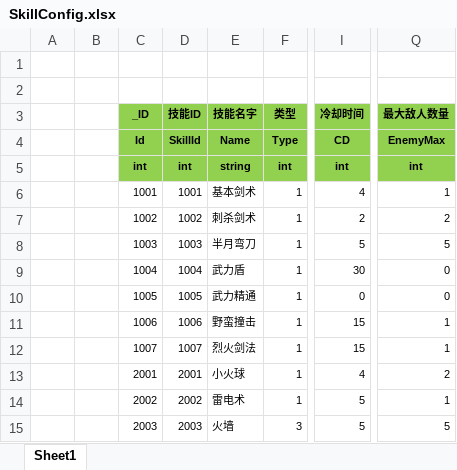
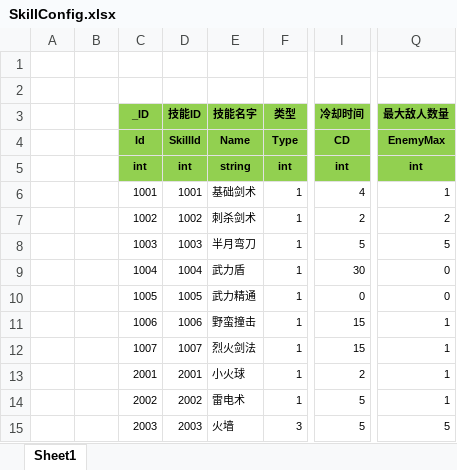
Before and after one commit to wokanjianyang/WrittenLegend, an Excel workbook: Excel/SkillConfig.xlsx, sheet Sheet1, drawn as a sheet; only a part is shown, gaps mark what is left out; values as stored, in another font and other column widths than the file's, no borders; the diff names each change by its address in the sheet, - before the commit and + after, or states it on an @@ line.

```diff
--- a/Excel/SkillConfig.xlsx (sheet Sheet1)
+++ b/Excel/SkillConfig.xlsx (sheet Sheet1)
-E6 (技能名字): 基本剑术
+E6 (技能名字): 基础剑术
-I13 (冷却时间): 4
+I13 (冷却时间): 2
-Q13 (最大敌人数量): 2
+Q13 (最大敌人数量): 1
```
Also changed, not shown: Excel/EffectConfig.xlsx, Excel/SkillRuneConfig.xlsx, 10 other files.
